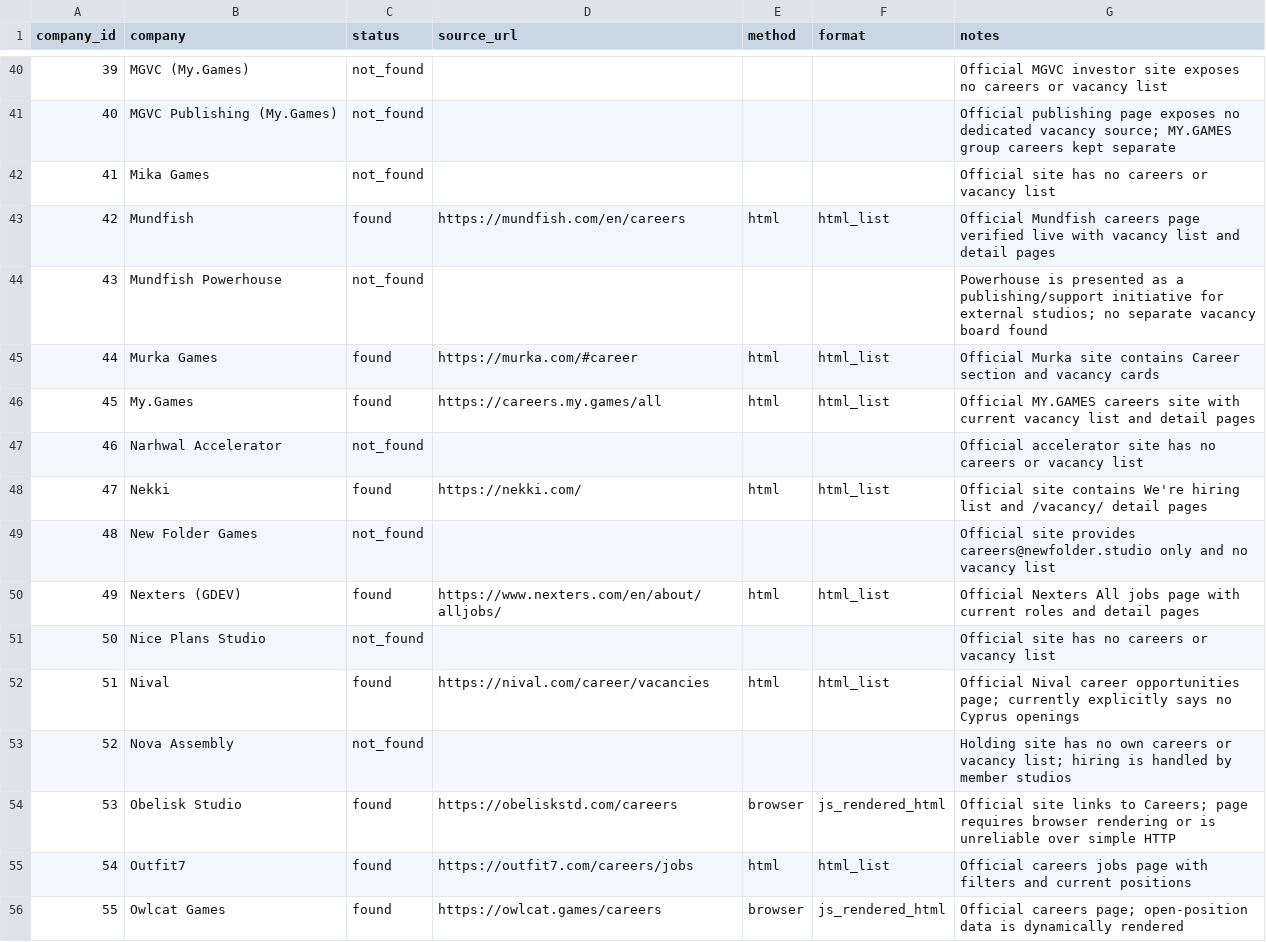
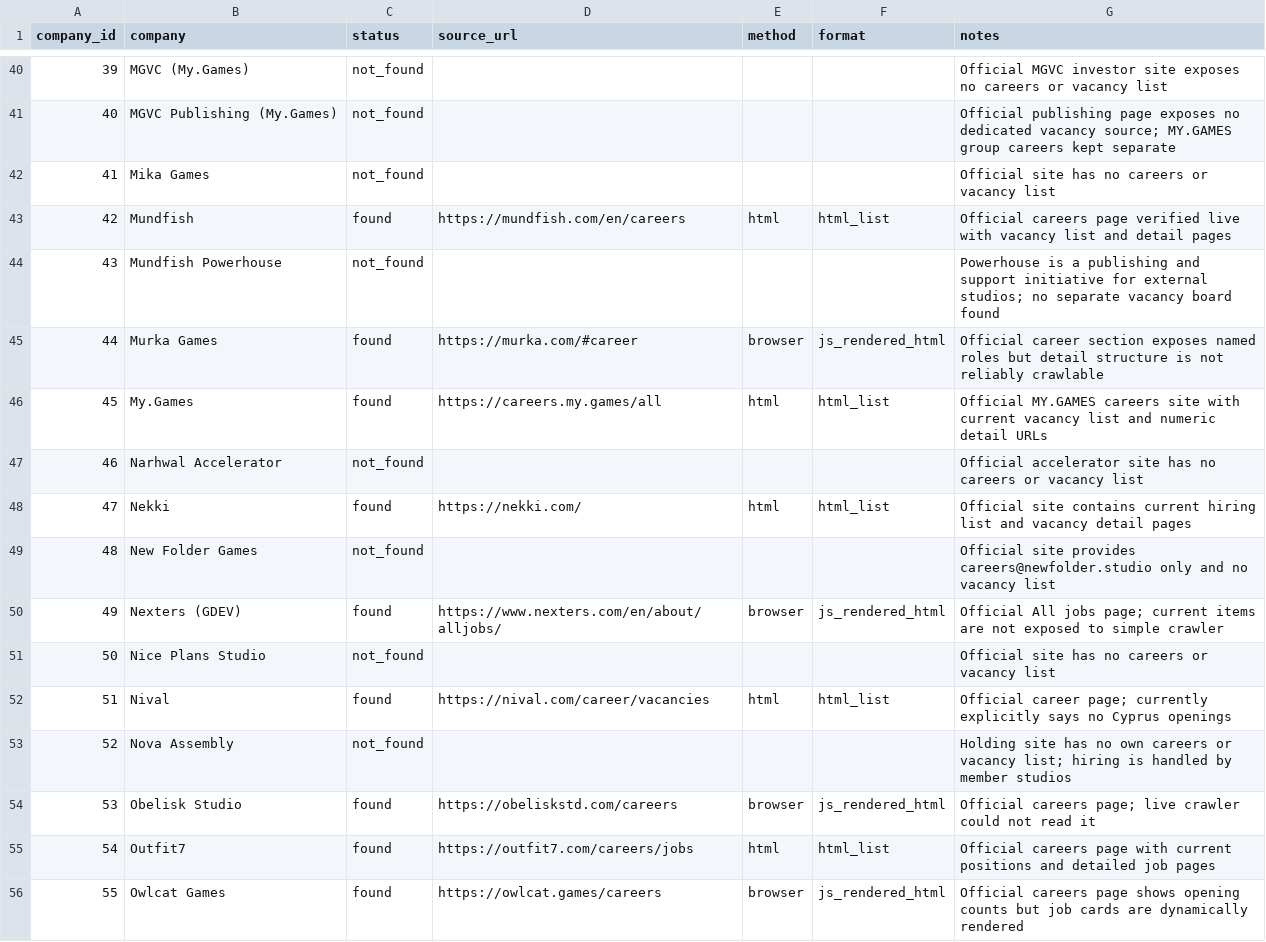
Before and after one commit to Legion-91/cyprus-gamedev-jobs, a CSV file: data/job_sources.csv, drawn as a sheet; only a part is shown, gaps mark what is left out; the diff covers the shown part only.

Commit message:
Correct job sources after live verification

```diff
--- a/data/job_sources.csv
+++ b/data/job_sources.csv
@@ -42,15 +42,15 @@ company_id,company,status,source_url,method,format,notes
 41,Mika Games,not_found,,,,Official site has no careers or vacancy list
-42,Mundfish,found,https://mundfish.com/en/careers,html,html_list,Official Mundfish careers page verified live with vacancy list and detail pages
-43,Mundfish Powerhouse,not_found,,,,Powerhouse is presented as a publishing/support initiative for external studios; no separate vacancy board found
-44,Murka Games,found,https://murka.com/#career,html,html_list,Official Murka site contains Career section and vacancy cards
-45,My.Games,found,https://careers.my.games/all,html,html_list,Official MY.GAMES careers site with current vacancy list and detail pages
+42,Mundfish,found,https://mundfish.com/en/careers,html,html_list,Official careers page verified live with vacancy list and detail pages
+43,Mundfish Powerhouse,not_found,,,,Powerhouse is a publishing and support initiative for external studios; no separate vacancy board found
+44,Murka Games,found,https://murka.com/#career,browser,js_rendered_html,Official career section exposes named roles but detail structure is not reliably crawlable
+45,My.Games,found,https://careers.my.games/all,html,html_list,Official MY.GAMES careers site with current vacancy list and numeric detail URLs
 46,Narhwal Accelerator,not_found,,,,Official accelerator site has no careers or vacancy list
-47,Nekki,found,https://nekki.com/,html,html_list,Official site contains We're hiring list and /vacancy/ detail pages
+47,Nekki,found,https://nekki.com/,html,html_list,Official site contains current hiring list and vacancy detail pages
 48,New Folder Games,not_found,,,,Official site provides careers@newfolder.studio only and no vacancy list
-49,Nexters (GDEV),found,https://www.nexters.com/en/about/alljobs/,html,html_list,Official Nexters All jobs page with current roles and detail pages
+49,Nexters (GDEV),found,https://www.nexters.com/en/about/alljobs/,browser,js_rendered_html,Official All jobs page; current items are not exposed to simple crawler
 50,Nice Plans Studio,not_found,,,,Official site has no careers or vacancy list
-51,Nival,found,https://nival.com/career/vacancies,html,html_list,Official Nival career opportunities page; currently explicitly says no Cyprus openings
+51,Nival,found,https://nival.com/career/vacancies,html,html_list,Official career page; currently explicitly says no Cyprus openings
 52,Nova Assembly,not_found,,,,Holding site has no own careers or vacancy list; hiring is handled by member studios
-53,Obelisk Studio,found,https://obeliskstd.com/careers,browser,js_rendered_html,Official site links to Careers; page requires browser rendering or is unreliable over simple HTTP
-54,Outfit7,found,https://outfit7.com/careers/jobs,html,html_list,Official careers jobs page with filters and current positions
-55,Owlcat Games,found,https://owlcat.games/careers,browser,js_rendered_html,Official careers page; open-position data is dynamically rendered
+53,Obelisk Studio,found,https://obeliskstd.com/careers,browser,js_rendered_html,Official careers page; live crawler could not read it
+54,Outfit7,found,https://outfit7.com/careers/jobs,html,html_list,Official careers page with current positions and detailed job pages
+55,Owlcat Games,found,https://owlcat.games/careers,browser,js_rendered_html,Official careers page shows opening counts but job cards are dynamically rendered
```
Also changed, not shown: 56 edited cells elsewhere in this file.
